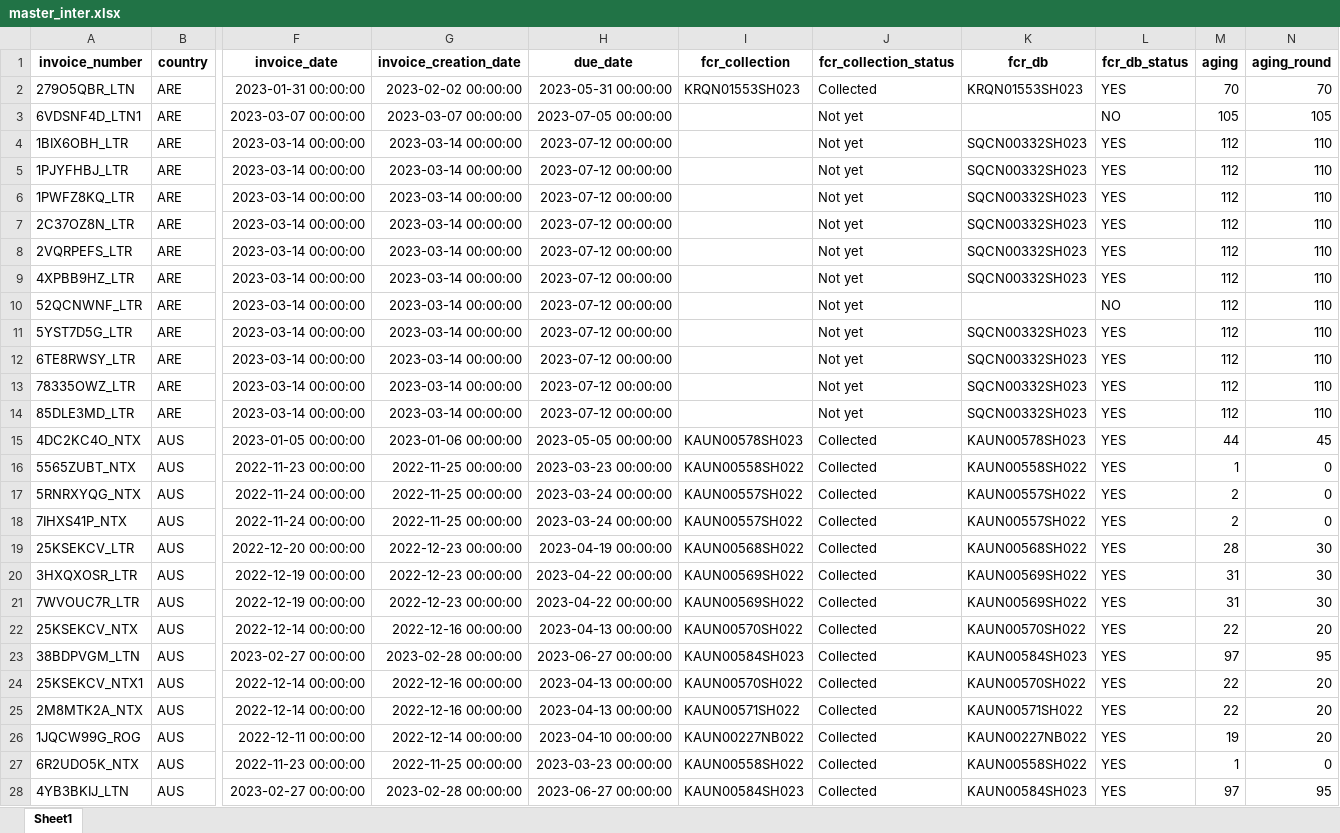
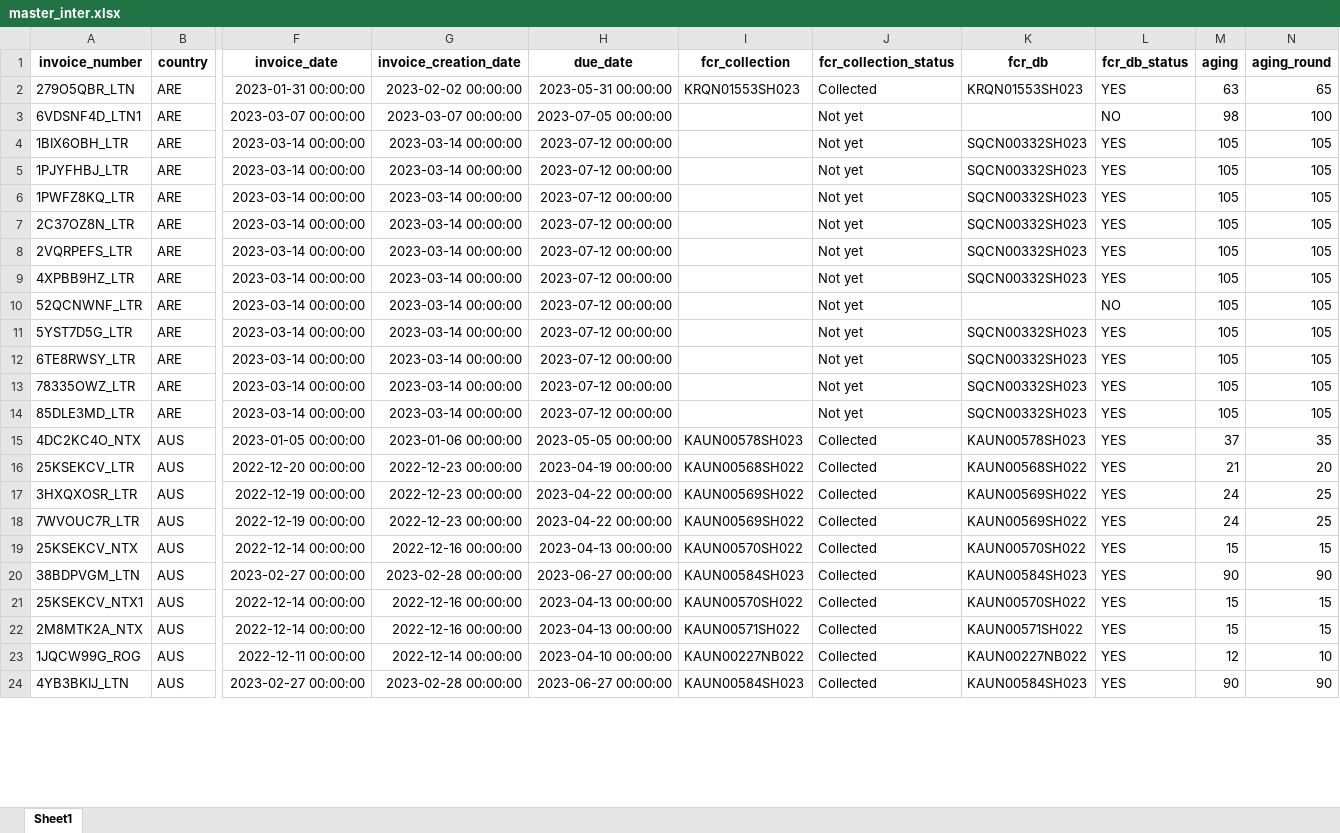
Before and after one commit to duy612/yes4all_invoice, an Excel workbook: master_inter.xlsx, sheet Sheet1, drawn as a sheet; only a part is shown, gaps mark what is left out; values as stored, in another font and other column widths than the file's, no borders; removed rows and columns are numbered as before the commit, all else as after; rows hold the shown columns only; the diff covers the shown part only; the diff names each change by its address in the sheet, - before the commit and + after, or states it on an @@ line.

```diff
--- a/master_inter.xlsx (sheet Sheet1)
+++ b/master_inter.xlsx (sheet Sheet1)
-M2 (aging): 70
+M2 (aging): 63
-N2 (aging_round): 70
+N2 (aging_round): 65
-M3 (aging): 105
+M3 (aging): 98
-N3 (aging_round): 105
+N3 (aging_round): 100
-M4:M14 (aging): 112
+M4:M14 (aging): 105
-N4:N14 (aging_round): 110
+N4:N14 (aging_round): 105
-M15 (aging): 44
+M15 (aging): 37
-N15 (aging_round): 45
+N15 (aging_round): 35
-row 16: 5565ZUBT_NTX | AUS | 2022-11-23 00:00:00 | 2022-11-25 00:00:00 | 2023-03-23 00:00:00 | KAUN00558SH022 | Collected | KAUN00558SH022 | YES | 1 | 0
-row 17: 5RNRXYQG_NTX | AUS | 2022-11-24 00:00:00 | 2022-11-25 00:00:00 | 2023-03-24 00:00:00 | KAUN00557SH022 | Collected | KAUN00557SH022 | YES | 2 | 0
-row 18: 7IHXS41P_NTX | AUS | 2022-11-24 00:00:00 | 2022-11-25 00:00:00 | 2023-03-24 00:00:00 | KAUN00557SH022 | Collected | KAUN00557SH022 | YES | 2 | 0
-M16 (aging): 28
+M16 (aging): 21
-N16 (aging_round): 30
+N16 (aging_round): 20
-M17:M18 (aging): 31
+M17:M18 (aging): 24
-N17:N18 (aging_round): 30
+N17:N18 (aging_round): 25
-M19 (aging): 22
+M19 (aging): 15
-N19 (aging_round): 20
+N19 (aging_round): 15
-M20 (aging): 97
+M20 (aging): 90
-N20 (aging_round): 95
+N20 (aging_round): 90
-M21:M22 (aging): 22
+M21:M22 (aging): 15
-N21:N22 (aging_round): 20
+N21:N22 (aging_round): 15
-M23 (aging): 19
+M23 (aging): 12
-N23 (aging_round): 20
+N23 (aging_round): 10
-row 27: 6R2UDO5K_NTX | AUS | 2022-11-23 00:00:00 | 2022-11-25 00:00:00 | 2023-03-23 00:00:00 | KAUN00558SH022 | Collected | KAUN00558SH022 | YES | 1 | 0
-M24 (aging): 97
+M24 (aging): 90
-N24 (aging_round): 95
+N24 (aging_round): 90
```
Also changed, not shown: 66 added rows, 6 removed rows and 993 edited cells elsewhere in this sheet, master_usa.xlsx, mirror.xlsx, 1 other file.
